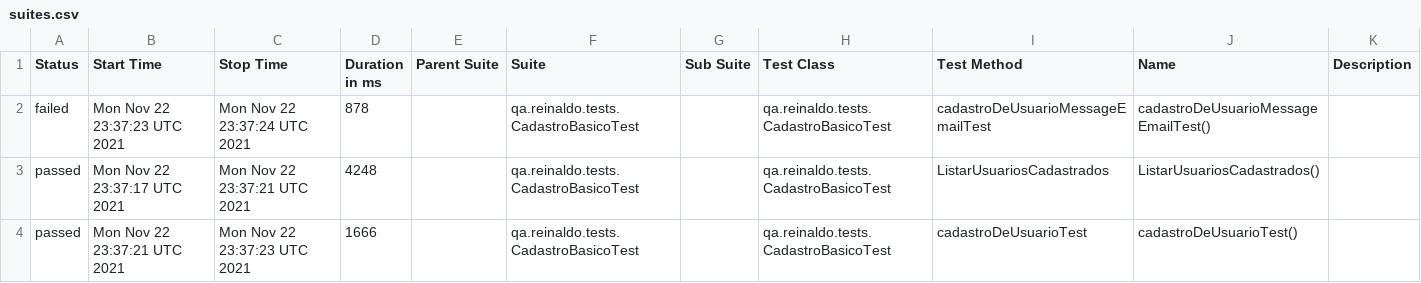
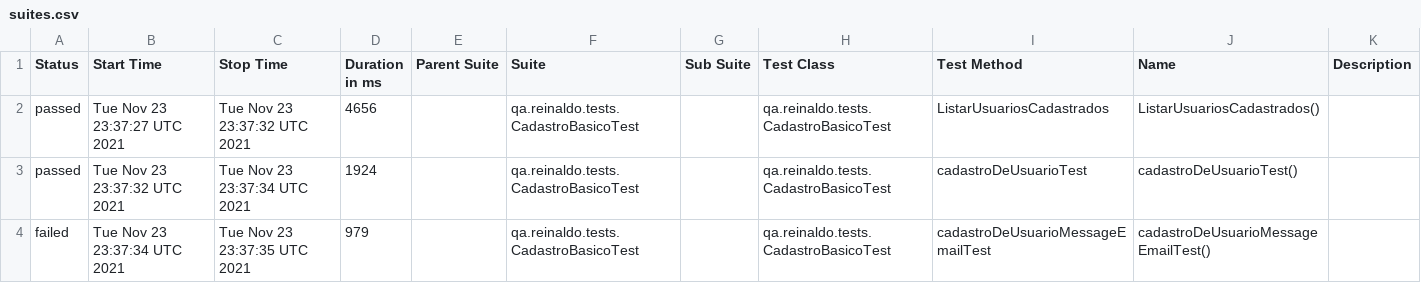
Before and after one commit to reinaldorossetti/rest-assured-kotlin, a CSV file: data/suites.csv, drawn as a sheet.

```diff
--- a/data/suites.csv
+++ b/data/suites.csv
@@ -1,4 +1,4 @@
 "Status","Start Time","Stop Time","Duration in ms","Parent Suite","Suite","Sub Suite","Test Class","Test Method","Name","Description"
-"failed","Mon Nov 22 23:37:23 UTC 2021","Mon Nov 22 23:37:24 UTC 2021","878","","qa.reinaldo.tests.CadastroBasicoTest","","qa.reinaldo.tests.CadastroBasicoTest","cadastroDeUsuarioMessageEmailTest","cadastroDeUsuarioMessageEmailTest()",""
-"passed","Mon Nov 22 23:37:17 UTC 2021","Mon Nov 22 23:37:21 UTC 2021","4248","","qa.reinaldo.tests.CadastroBasicoTest","","qa.reinaldo.tests.CadastroBasicoTest","ListarUsuariosCadastrados","ListarUsuariosCadastrados()",""
-"passed","Mon Nov 22 23:37:21 UTC 2021","Mon Nov 22 23:37:23 UTC 2021","1666","","qa.reinaldo.tests.CadastroBasicoTest","","qa.reinaldo.tests.CadastroBasicoTest","cadastroDeUsuarioTest","cadastroDeUsuarioTest()",""
+"passed","Tue Nov 23 23:37:27 UTC 2021","Tue Nov 23 23:37:32 UTC 2021","4656","","qa.reinaldo.tests.CadastroBasicoTest","","qa.reinaldo.tests.CadastroBasicoTest","ListarUsuariosCadastrados","ListarUsuariosCadastrados()",""
+"passed","Tue Nov 23 23:37:32 UTC 2021","Tue Nov 23 23:37:34 UTC 2021","1924","","qa.reinaldo.tests.CadastroBasicoTest","","qa.reinaldo.tests.CadastroBasicoTest","cadastroDeUsuarioTest","cadastroDeUsuarioTest()",""
+"failed","Tue Nov 23 23:37:34 UTC 2021","Tue Nov 23 23:37:35 UTC 2021","979","","qa.reinaldo.tests.CadastroBasicoTest","","qa.reinaldo.tests.CadastroBasicoTest","cadastroDeUsuarioMessageEmailTest","cadastroDeUsuarioMessageEmailTest()",""
```
Also changed, not shown: 18 other files.
